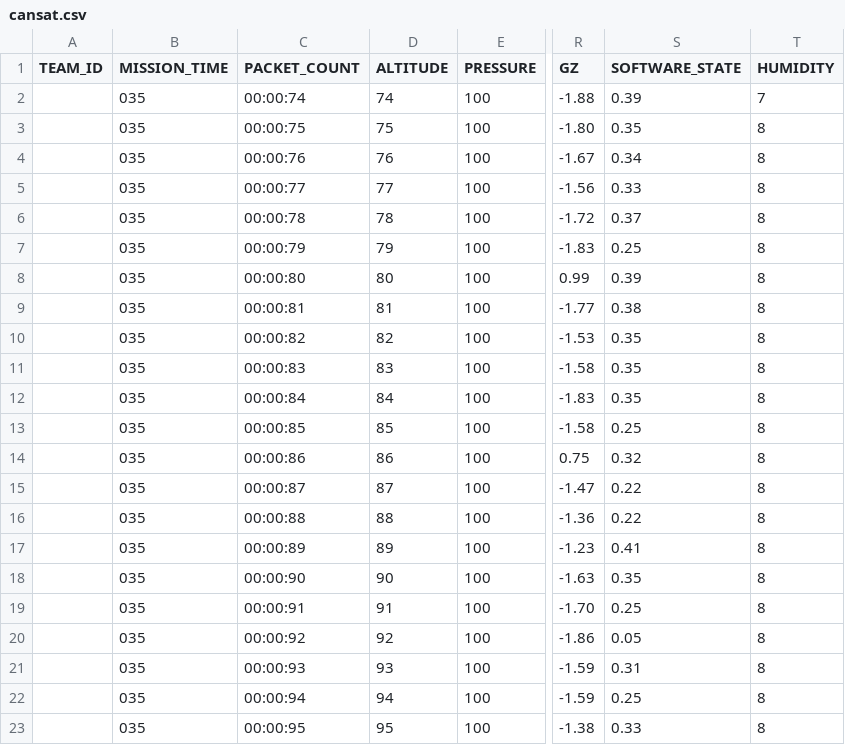
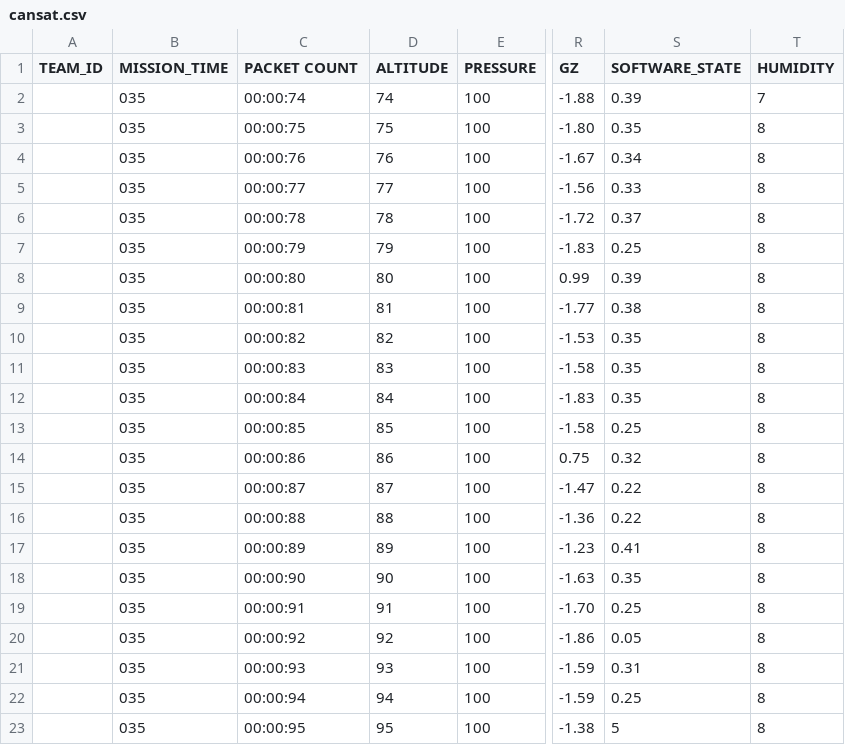
Before and after one commit to STeRG-MIT-WPU/gui_cansat26, a CSV file: cansat.csv, drawn as a sheet; only a part is shown, gaps mark what is left out; the diff names each change by its address in the sheet, - before the commit and + after, or states it on an @@ line.

```diff
--- a/cansat.csv
+++ b/cansat.csv
-C1: PACKET_COUNT
+C1: PACKET COUNT
-S23 (SOFTWARE_STATE): 0.33
+S23 (SOFTWARE_STATE): 5
```
Also changed, not shown: 40 other files.
